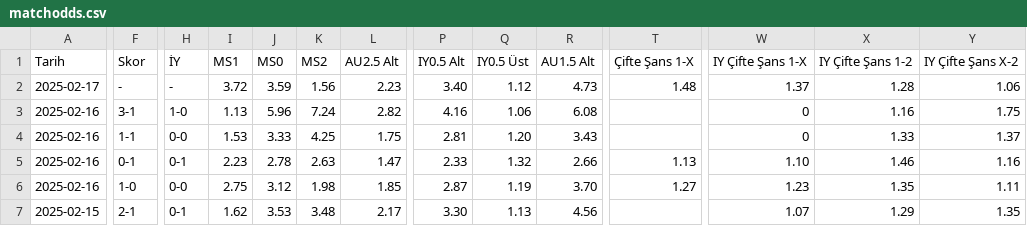
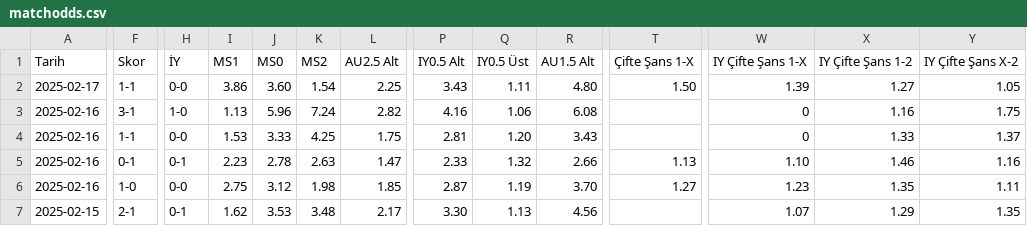
Before and after one commit to analysematchodds/match_odds_csv, a CSV file: matchodds.csv, drawn as a sheet; only a part is shown, gaps mark what is left out; the diff covers the shown part only; the diff names each change by its address in the sheet, - before the commit and + after, or states it on an @@ line.

Commit message:
Update matchodds.csv

```diff
--- a/matchodds.csv
+++ b/matchodds.csv
-F2 (Skor): -
+F2 (Skor): 1-1
-H2 (İY): -
+H2 (İY): 0-0
-I2 (MS1): 3.72
+I2 (MS1): 3.86
-J2 (MS0): 3.59
+J2 (MS0): 3.60
-K2 (MS2): 1.56
+K2 (MS2): 1.54
-L2 (AU2.5 Alt): 2.23
+L2 (AU2.5 Alt): 2.25
-P2 (IY0.5 Alt): 3.40
+P2 (IY0.5 Alt): 3.43
-Q2 (IY0.5 Üst): 1.12
+Q2 (IY0.5 Üst): 1.11
-R2 (AU1.5 Alt): 4.73
+R2 (AU1.5 Alt): 4.80
-T2 (Çifte Şans 1-X): 1.48
+T2 (Çifte Şans 1-X): 1.50
-W2 (IY Çifte Şans 1-X): 1.37
+W2 (IY Çifte Şans 1-X): 1.39
-X2 (IY Çifte Şans 1-2): 1.28
+X2 (IY Çifte Şans 1-2): 1.27
-Y2 (IY Çifte Şans X-2): 1.06
+Y2 (IY Çifte Şans X-2): 1.05
```
Also changed, not shown: 14 edited cells elsewhere in this file.
